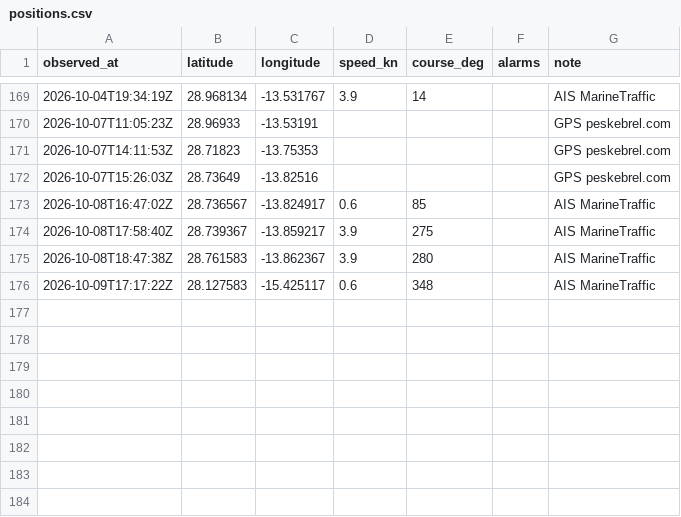
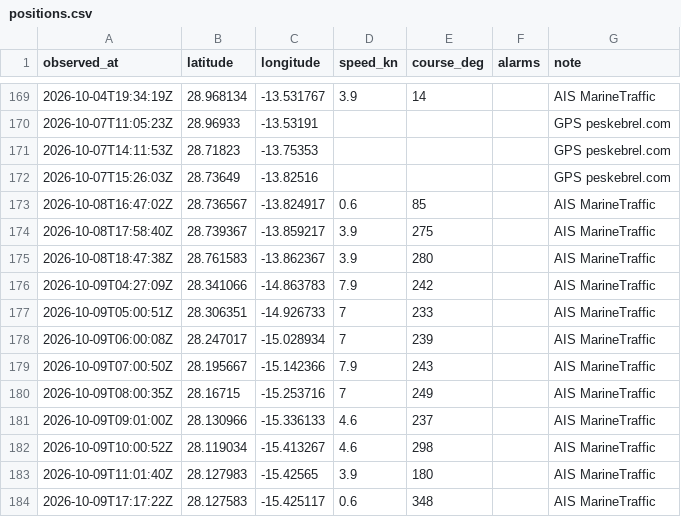
Before and after one commit to Natim/pesk_ebrel_map, a CSV file: docs/positions.csv, drawn as a sheet; only a part is shown, gaps mark what is left out.

Commit message:
feat(track): add 9 Oct hourly AIS into Las Palmas

```diff
--- a/docs/positions.csv
+++ b/docs/positions.csv
@@ -175,2 +175,10 @@ observed_at,latitude,longitude,speed_kn,course_deg,alarms,note
 2026-10-08T18:47:38Z,28.761583,-13.862367,3.9,280,,AIS MarineTraffic
+2026-10-09T04:27:09Z,28.341066,-14.863783,7.9,242,,AIS MarineTraffic
+2026-10-09T05:00:51Z,28.306351,-14.926733,7,233,,AIS MarineTraffic
+2026-10-09T06:00:08Z,28.247017,-15.028934,7,239,,AIS MarineTraffic
+2026-10-09T07:00:50Z,28.195667,-15.142366,7.9,243,,AIS MarineTraffic
+2026-10-09T08:00:35Z,28.16715,-15.253716,7,249,,AIS MarineTraffic
+2026-10-09T09:01:00Z,28.130966,-15.336133,4.6,237,,AIS MarineTraffic
+2026-10-09T10:00:52Z,28.119034,-15.413267,4.6,298,,AIS MarineTraffic
+2026-10-09T11:01:40Z,28.127983,-15.42565,3.9,180,,AIS MarineTraffic
 2026-10-09T17:17:22Z,28.127583,-15.425117,0.6,348,,AIS MarineTraffic
```
